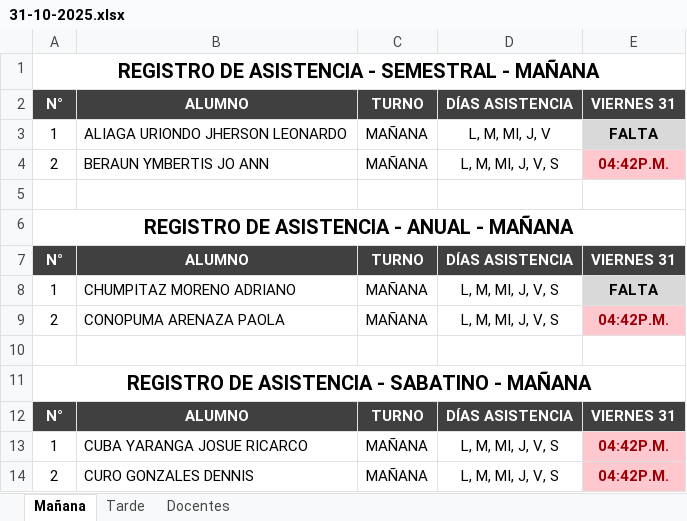
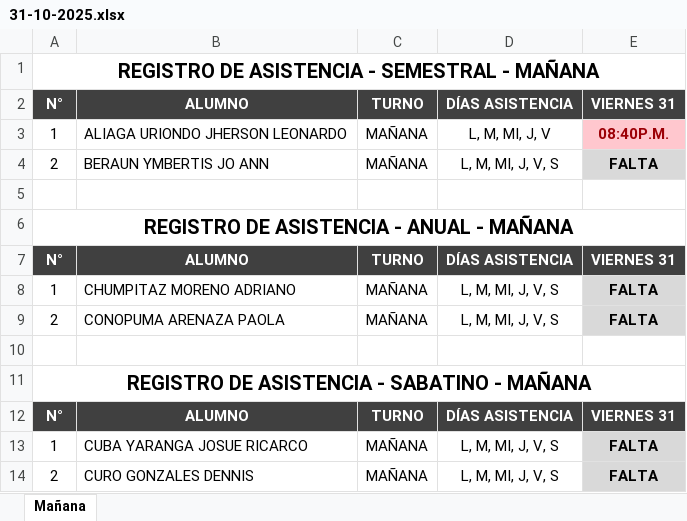
Before and after one commit to LeonardoAliaga/asistencias-ingemat, an Excel workbook: Registros/31-10-2025.xlsx, sheet Mañana, drawn as a sheet; values as stored, in another font and other column widths than the file's, no borders; the diff names each change by its address in the sheet, - before the commit and + after, or states it on an @@ line.

```diff
--- a/Registros/31-10-2025.xlsx (sheet Mañana)
+++ b/Registros/31-10-2025.xlsx (sheet Mañana)
-sheet tab: Tarde
-sheet tab: Docentes
-E3: FALTA
+E3: 08:40P.M.
@@ E3 fill: #D9D9D9 → #FFC7CE, text colour: black → #9C0006 @@
-E4: 04:42P.M.
+E4: FALTA
@@ E4 fill: #FFC7CE → #D9D9D9, text colour: #9C0006 → black @@
-E9: 04:42P.M.
+E9: FALTA
@@ E9 fill: #FFC7CE → #D9D9D9, text colour: #9C0006 → black @@
-E13:E14: 04:42P.M.
+E13:E14: FALTA
@@ E13:E14 fill: #FFC7CE → #D9D9D9, text colour: #9C0006 → black @@
```
Also changed, not shown: 3 other files.
